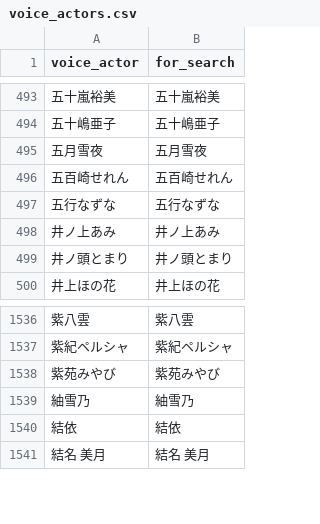
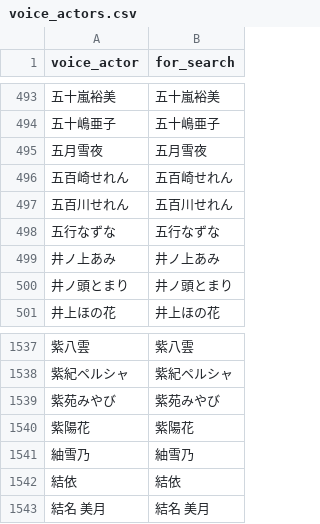
Before and after one commit to MASAYUKI-MORITA/kuppuku_database, a CSV file: voice_actors.csv, drawn as a sheet; only a part is shown, gaps mark what is left out; the diff names each change by its address in the sheet, - before the commit and + after, or states it on an @@ line.

```diff
--- a/voice_actors.csv
+++ b/voice_actors.csv
+row 497: 五百川せれん | 五百川せれん
+row 1540: 紫陽花 | 紫陽花
```
Also changed, not shown: circles.csv.
